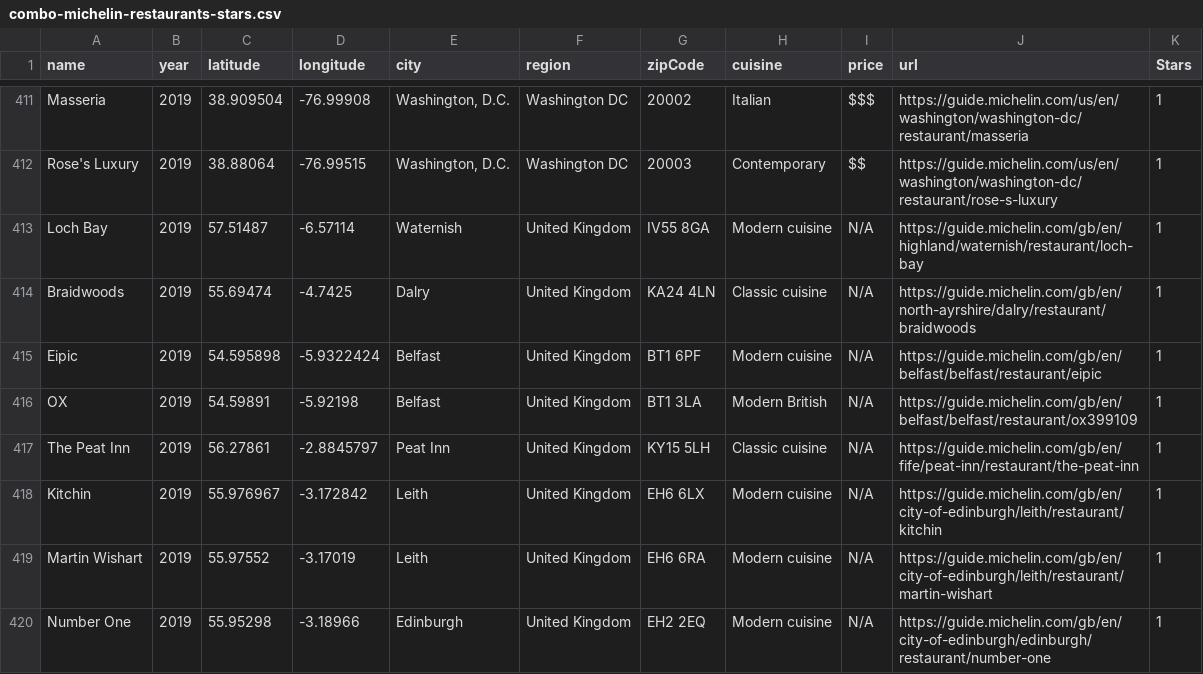
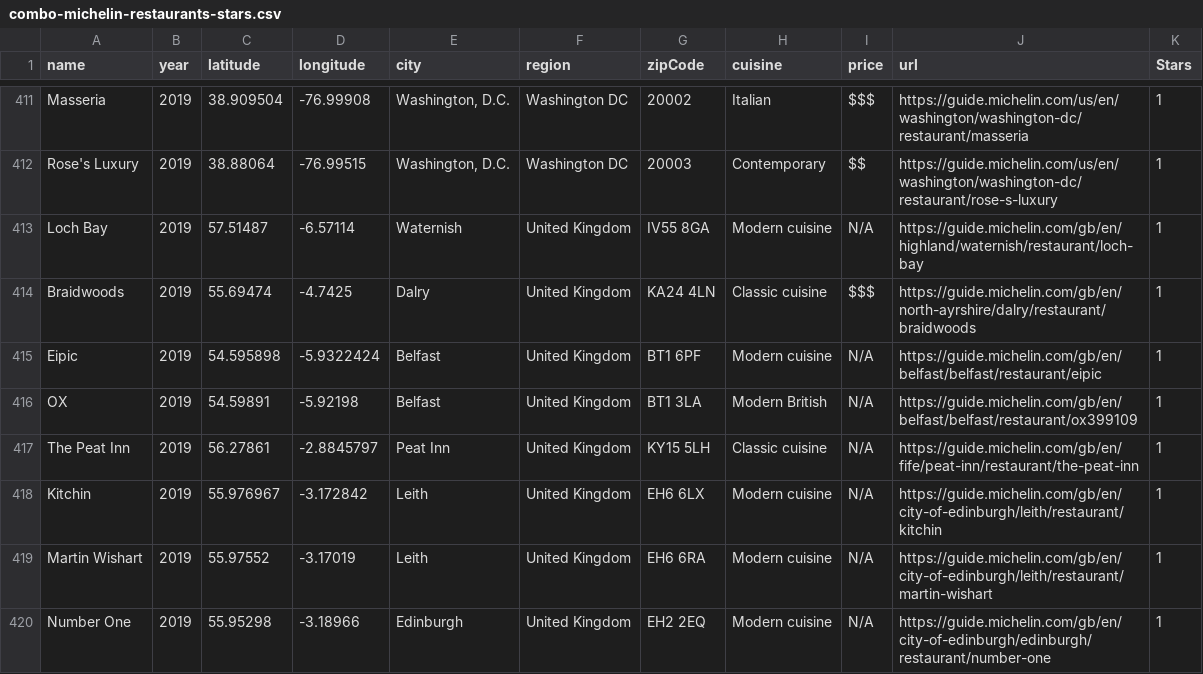
Before and after one commit to sabyasachi31/Project-2, a CSV file: Data/combo-michelin-restaurants-stars.csv, drawn as a sheet; only a part is shown, gaps mark what is left out.

```diff
--- a/Data/combo-michelin-restaurants-stars.csv
+++ b/Data/combo-michelin-restaurants-stars.csv
@@ -413,3 +413,3 @@ Rose's Luxury,2019,38.88064,-76.99515,"Washington, D.C.",Washington DC,20003,Con
 Loch Bay,2019,57.51487,-6.57114,Waternish,United Kingdom,IV55 8GA,Modern cuisine,N/A,https://guide.michelin.com/gb/en/highland/waternish/restaurant/loch-bay,1
-Braidwoods,2019,55.69474,-4.7425,Dalry,United Kingdom,KA24 4LN,Classic cuisine,N/A,https://guide.michelin.com/gb/en/north-ayrshire/dalry/restaurant/braidwoods,1
+Braidwoods,2019,55.69474,-4.7425,Dalry,United Kingdom,KA24 4LN,Classic cuisine,$$$,https://guide.michelin.com/gb/en/north-ayrshire/dalry/restaurant/braidwoods,1
 Eipic,2019,54.595898,-5.9322424,Belfast,United Kingdom,BT1 6PF,Modern cuisine,N/A,https://guide.michelin.com/gb/en/belfast/belfast/restaurant/eipic,1
```
Also changed, not shown: 3 other files.
